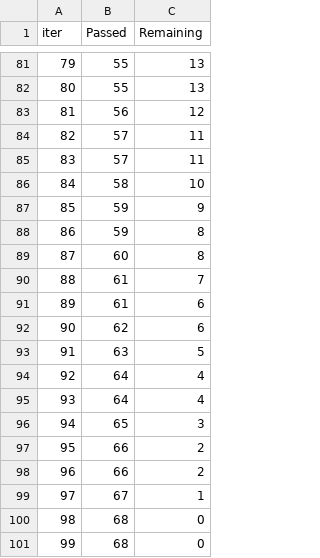
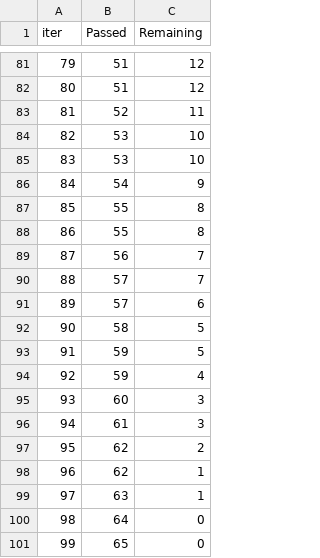
Before and after one commit to may-py/Machine-Learning, a TSV file: catboost_info/time_left.tsv, drawn as a sheet; only a part is shown, gaps mark what is left out; the diff covers the shown part only.

```diff
--- a/catboost_info/time_left.tsv
+++ b/catboost_info/time_left.tsv
@@ -81,21 +81,21 @@ iter	Passed	Remaining
-79	55	13
-80	55	13
-81	56	12
-82	57	11
-83	57	11
-84	58	10
-85	59	9
-86	59	8
-87	60	8
-88	61	7
-89	61	6
-90	62	6
-91	63	5
-92	64	4
-93	64	4
-94	65	3
-95	66	2
-96	66	2
-97	67	1
-98	68	0
-99	68	0
+79	51	12
+80	51	12
+81	52	11
+82	53	10
+83	53	10
+84	54	9
+85	55	8
+86	55	8
+87	56	7
+88	57	7
+89	57	6
+90	58	5
+91	59	5
+92	59	4
+93	60	3
+94	61	3
+95	62	2
+96	62	1
+97	63	1
+98	64	0
+99	65	0
```
Also changed, not shown: 149 edited cells elsewhere in this file, 11 other files.
